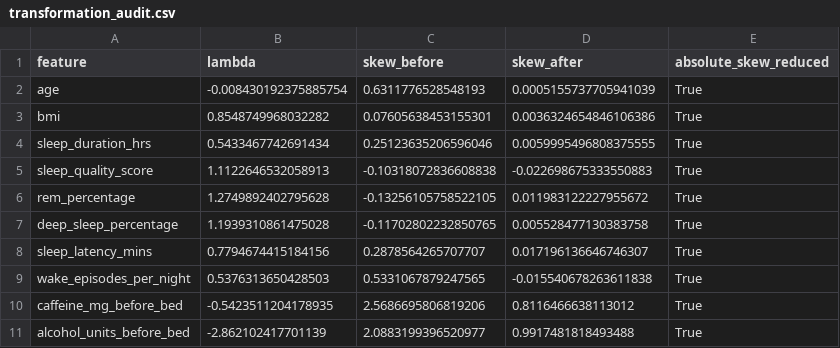
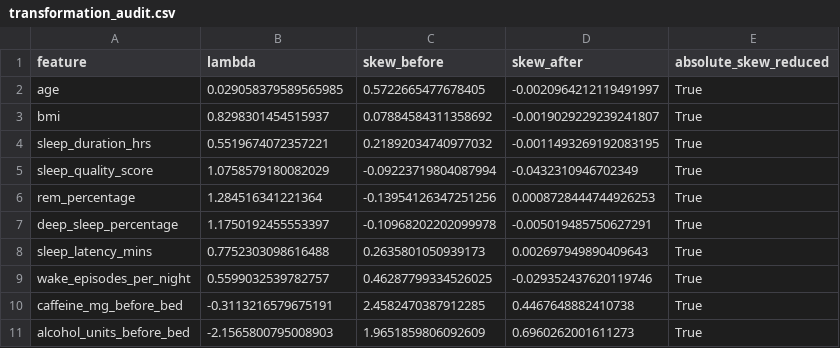
Before and after one commit to daedara007/datascience2627, a CSV file: 02_Data_Preparation/artifacts_ohe/transformation_audit.csv, drawn as a sheet; only a part is shown; the diff covers the shown part only.

```diff
--- a/02_Data_Preparation/artifacts_ohe/transformation_audit.csv
+++ b/02_Data_Preparation/artifacts_ohe/transformation_audit.csv
@@ -1,11 +1,11 @@
 feature,lambda,skew_before,skew_after,absolute_skew_reduced
-age,-0.008430192375885754,0.6311776528548193,0.0005155737705941039,True
-bmi,0.8548749968032282,0.07605638453155301,0.0036324654846106386,True
-sleep_duration_hrs,0.5433467742691434,0.25123635206596046,0.0059995496808375555,True
-sleep_quality_score,1.1122646532058913,-0.10318072836608838,-0.022698675333550883,True
-rem_percentage,1.2749892402795628,-0.13256105758522105,0.011983122227955672,True
-deep_sleep_percentage,1.1939310861475028,-0.11702802232850765,0.005528477130383758,True
-sleep_latency_mins,0.7794674415184156,0.2878564265707707,0.017196136646746307,True
-wake_episodes_per_night,0.5376313650428503,0.5331067879247565,-0.015540678263611838,True
-caffeine_mg_before_bed,-0.5423511204178935,2.5686695806819206,0.8116466638113012,True
-alcohol_units_before_bed,-2.862102417701139,2.0883199396520977,0.9917481818493488,True
+age,0.029058379589565985,0.5722665477678405,-0.0020964212119491997,True
+bmi,0.8298301454515937,0.07884584311358692,-0.0019029229239241807,True
+sleep_duration_hrs,0.5519674072357221,0.21892034740977032,-0.0011493269192083195,True
+sleep_quality_score,1.0758579180082029,-0.09223719804087994,-0.0432310946702349,True
+rem_percentage,1.284516341221364,-0.13954126347251256,0.0008728444744926253,True
+deep_sleep_percentage,1.1750192455553397,-0.10968202202099978,-0.005019485750627291,True
+sleep_latency_mins,0.7752303098616488,0.2635801050939173,0.002697949890409643,True
+wake_episodes_per_night,0.5599032539782757,0.46287799334526025,-0.029352437620119746,True
+caffeine_mg_before_bed,-0.3113216579675191,2.4582470387912285,0.4467648882410738,True
+alcohol_units_before_bed,-2.1565800795008903,1.9651859806092609,0.6960262001611273,True
```
Also changed, not shown: 28 edited cells elsewhere in this file, 02_Data_Preparation/artifacts_feature_selection/cv_results.csv, 02_Data_Preparation/artifacts_feature_selection/feature_ranking.csv, 22 other files.
